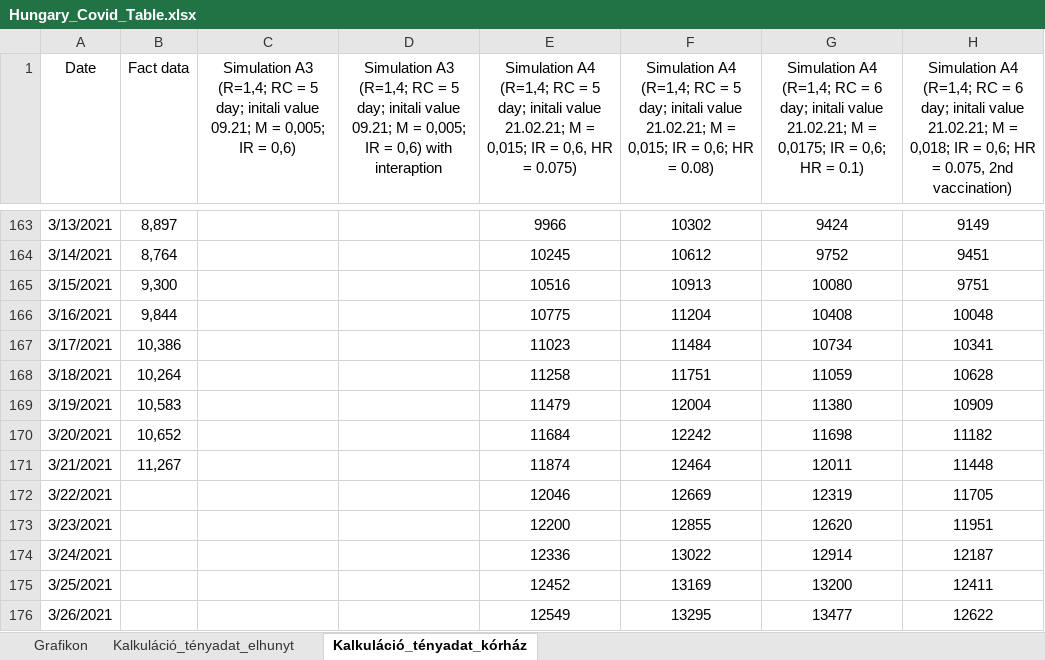
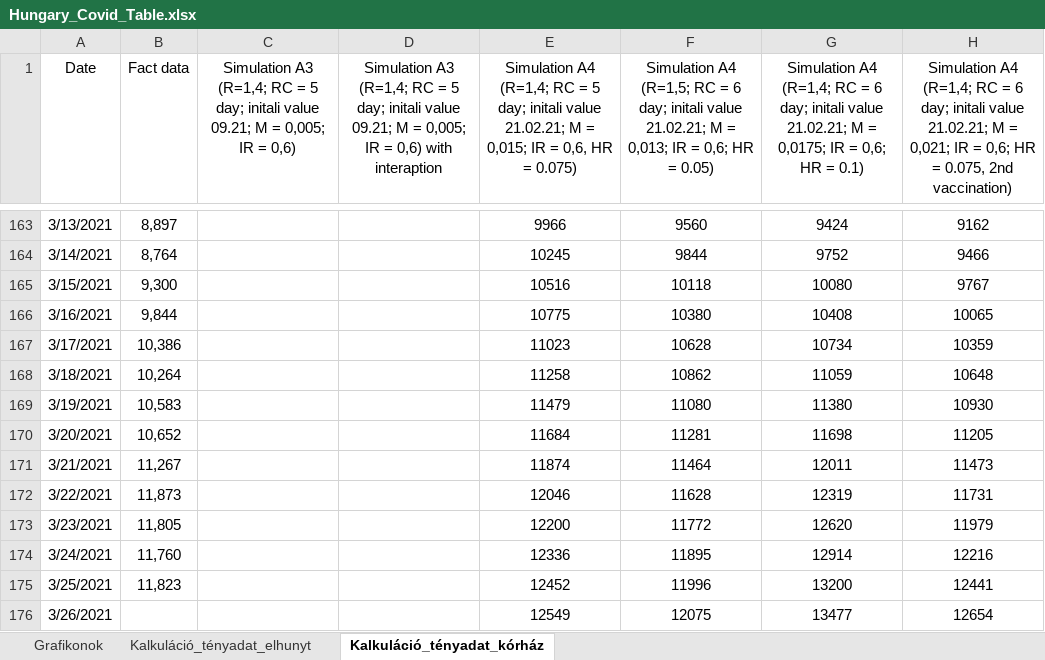
Before and after one commit to petotamas84/TomTom_Epidemics_model, an Excel workbook: Hungary_Covid_Table.xlsx, sheet Kalkuláció_tényadat_kórház, drawn as a sheet; only a part is shown, gaps mark what is left out; values as stored, in another font and other column widths than the file's, no borders; charts and pictures not drawn; the diff covers the shown part only; the diff names each change by its address in the sheet, - before the commit and + after, or states it on an @@ line.

```diff
--- a/Hungary_Covid_Table.xlsx (sheet Kalkuláció_tényadat_kórház)
+++ b/Hungary_Covid_Table.xlsx (sheet Kalkuláció_tényadat_kórház)
-sheet tab: Grafikon
+sheet tab: Grafikonok
-F1: Simulation A4 (R=1,4; RC = 5 day; initali value 21.02.21; M = 0,015; IR = 0,6; HR = 0.08)
+F1: Simulation A4 (R=1,5; RC = 6 day; initali value 21.02.21; M = 0,013; IR = 0,6; HR = 0.05)
-H1: …M = 0,018; IR =…
+H1: …M = 0,021; IR =…
-F163: 10302
+F163: 9560
-H163: 9149
+H163: 9162
-F164: 10612
+F164: 9844
-H164: 9451
+H164: 9466
-F165: 10913
+F165: 10118
-H165: 9751
+H165: 9767
-F166: 11204
+F166: 10380
-H166: 10048
+H166: 10065
-F167: 11484
+F167: 10628
-H167: 10341
+H167: 10359
-F168: 11751
+F168: 10862
-H168: 10628
+H168: 10648
-F169: 12004
+F169: 11080
-H169: 10909
+H169: 10930
-F170: 12242
+F170: 11281
-H170: 11182
+H170: 11205
-F171: 12464
+F171: 11464
-H171: 11448
+H171: 11473
-B172 (Fact data): (empty)
+B172 (Fact data): 11,873
-F172: 12669
+F172: 11628
-H172: 11705
+H172: 11731
-B173 (Fact data): (empty)
+B173 (Fact data): 11,805
-F173: 12855
+F173: 11772
-H173: 11951
+H173: 11979
-B174 (Fact data): (empty)
+B174 (Fact data): 11,760
-F174: 13022
+F174: 11895
-H174: 12187
+H174: 12216
-B175 (Fact data): (empty)
+B175 (Fact data): 11,823
-F175: 13169
+F175: 11996
-H175: 12411
+H175: 12441
-F176: 13295
+F176: 12075
-H176: 12622
+H176: 12654
```
Also changed, not shown: 5 added rows, 5 removed rows and 273 edited cells elsewhere in this sheet, sheet Grafikonok, sheet Kalkuláció_tényadat_elhunyt, formulas that keep their value, charts or pictures.
